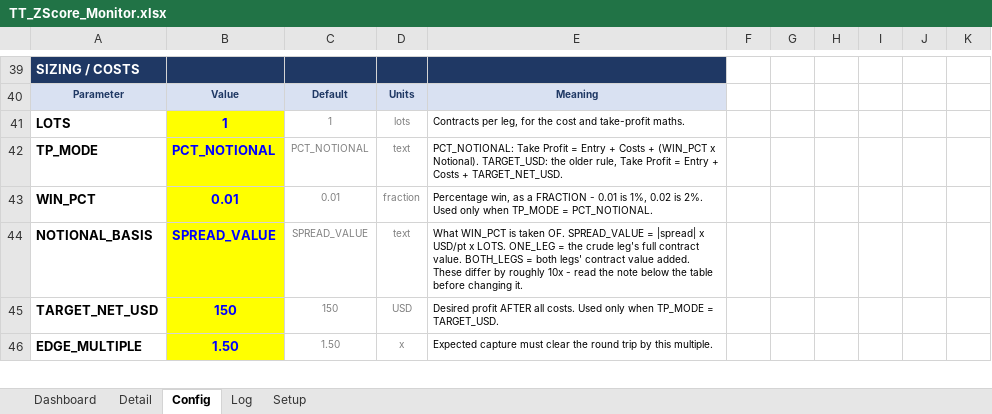
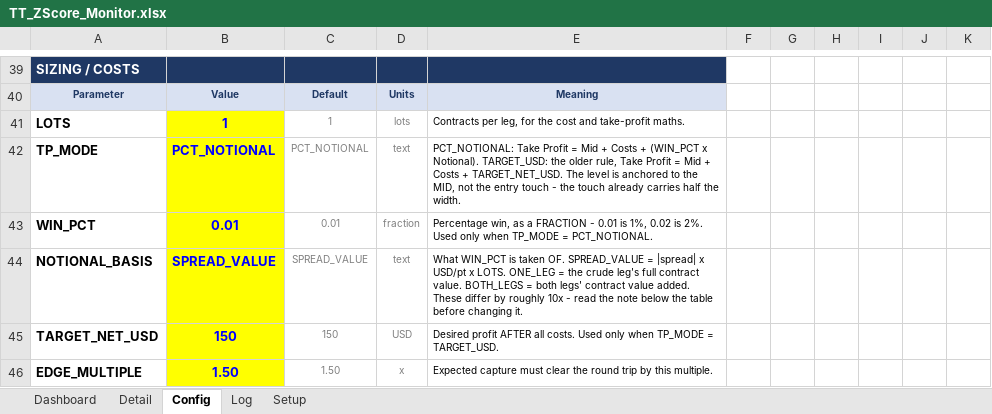
Before and after one commit to ajoxf/TT_Exc_manual1, an Excel workbook: TT_ZScore_Monitor.xlsx, sheet Config, drawn as a sheet; only a part is shown, gaps mark what is left out; values as stored, in another font and other column widths than the file's, no borders; the diff names each change by its address in the sheet, - before the commit and + after, or states it on an @@ line.

```diff
--- a/TT_ZScore_Monitor.xlsx (sheet Config)
+++ b/TT_ZScore_Monitor.xlsx (sheet Config)
-E42: …Profit = Entry + Costs + (WIN_PCT x Notional). TARGET_USD: the older rule, Take Profit = Entry + Costs + TARGET_NET_USD.
+E42: …Profit = Mid + Costs + (WIN_PCT x Notional). TARGET_USD: the older rule, Take Profit = Mid + Costs + TARGET_NET_USD. The level is anchored to the MID, not the entry touch - the touch already carries half the width.
```
Also changed, not shown: sheet Detail, 5 other files.
